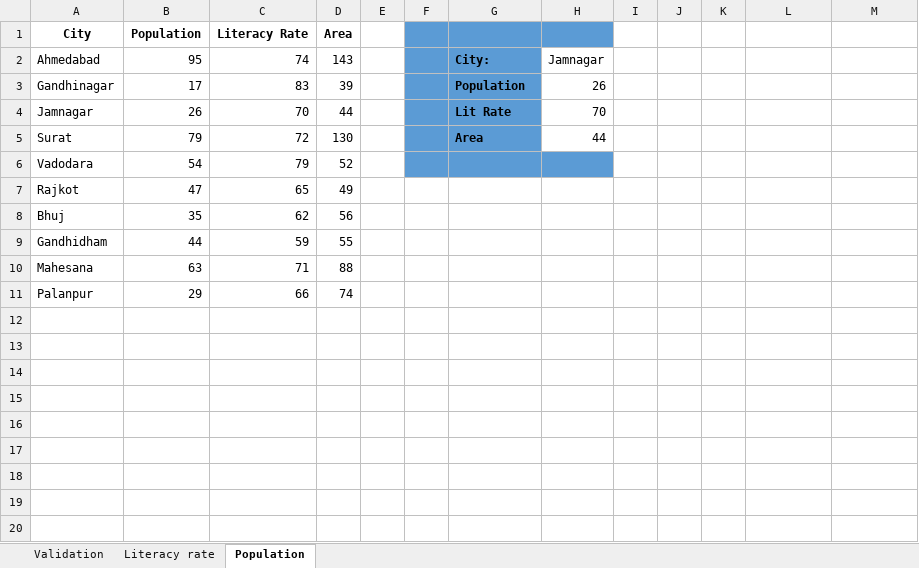
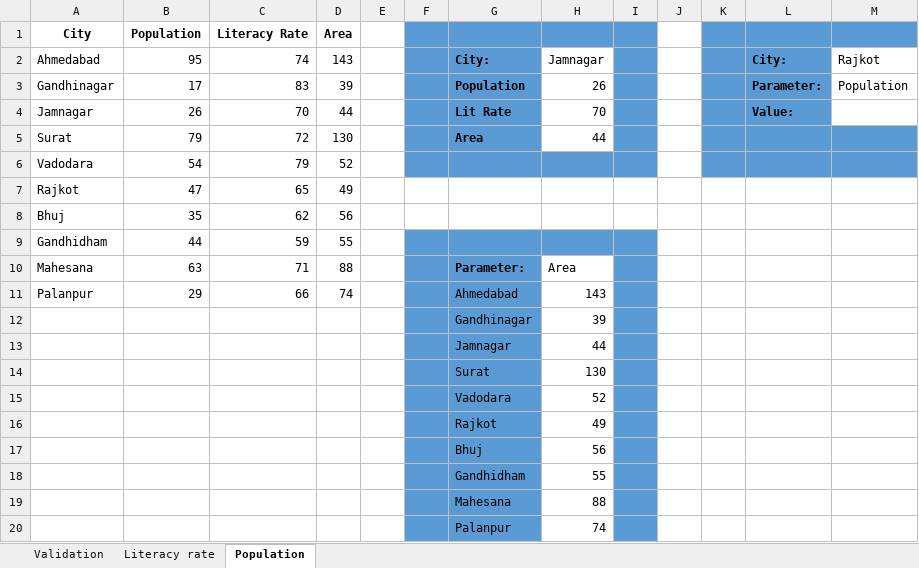
Before and after one commit to alakhpandya/23_DS_Club2_AU, an Excel workbook: Excel/Dec20.xlsx, sheet Population, drawn as a sheet; values as stored, in another font and other column widths than the file's, no borders; the diff names each change by its address in the sheet, - before the commit and + after, or states it on an @@ line.

Commit message:
Update Dec20.xlsx

```diff
--- a/Excel/Dec20.xlsx (sheet Population)
+++ b/Excel/Dec20.xlsx (sheet Population)
-I1:I6 fill: none
+I1:I6 fill: #5B9BD5
-K1:M1 fill: none
+K1:M1 fill: #5B9BD5
-K2:L4 fill: none
+K2:L4 fill: #5B9BD5
-L2: (empty)
+L2: City:
-M2: (empty)
+M2: Rajkot
-L3: (empty)
+L3: Parameter:
-M3: (empty)
+M3: Population
-L4: (empty)
+L4: Value:
-K5:M6 fill: none
+K5:M6 fill: #5B9BD5
-F9:I9 fill: none
+F9:I9 fill: #5B9BD5
-F10:G11 fill: none
+F10:G11 fill: #5B9BD5
-G10: (empty)
+G10: Parameter:
-H10: (empty)
+H10: Area
-I10:I11 fill: none
+I10:I11 fill: #5B9BD5
-G11: (empty)
+G11: Ahmedabad
-H11: (empty)
+H11: 143
+row 12:  |  |  |  |  |  | Gandhinagar | 39
+row 13:  |  |  |  |  |  | Jamnagar | 44
+row 14:  |  |  |  |  |  | Surat | 130
+row 15:  |  |  |  |  |  | Vadodara | 52
+row 16:  |  |  |  |  |  | Rajkot | 49
+row 17:  |  |  |  |  |  | Bhuj | 56
+row 18:  |  |  |  |  |  | Gandhidham | 55
+row 19:  |  |  |  |  |  | Mahesana | 88
+row 20:  |  |  |  |  |  | Palanpur | 74
```
